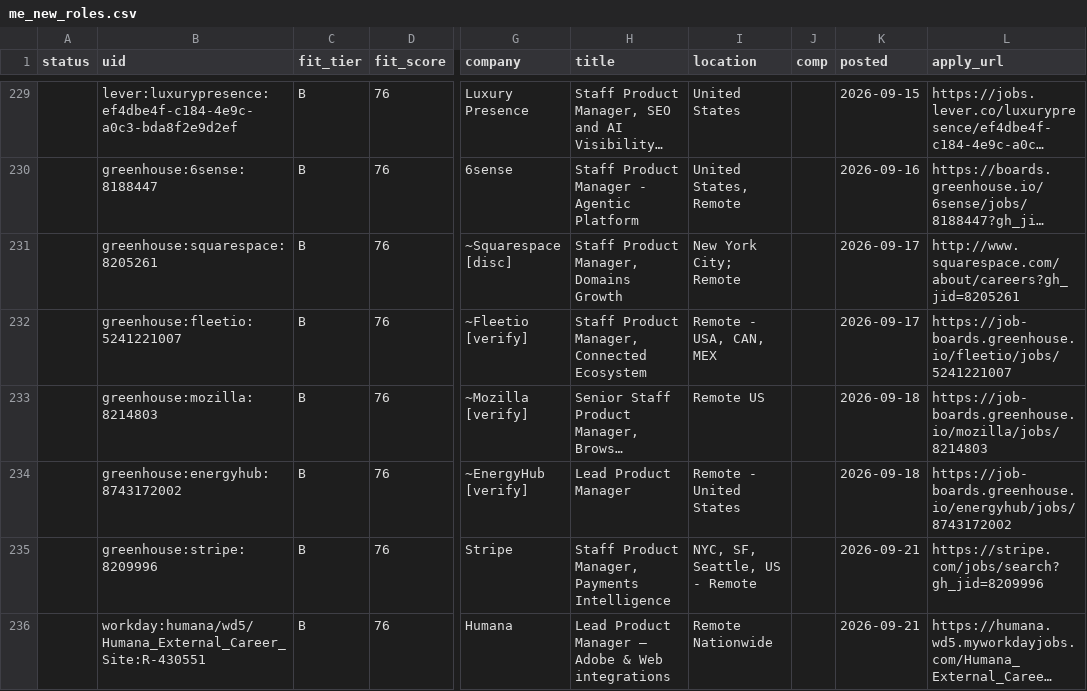
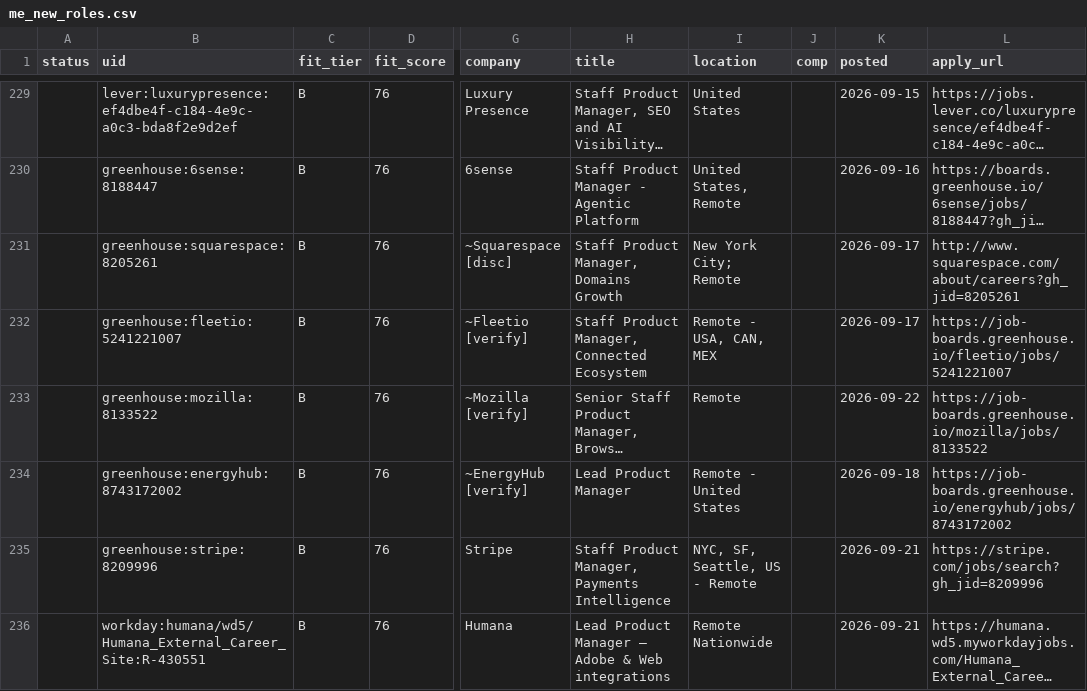
Before and after one commit to tyler-aston/jobsearch-starter, a CSV file: out/me_new_roles.csv, drawn as a sheet; only a part is shown, gaps mark what is left out; long unchanged cells end in …; the diff covers the shown part only; the diff names each change by its address in the sheet, - before the commit and + after, or states it on an @@ line.

```diff
--- a/out/me_new_roles.csv
+++ b/out/me_new_roles.csv
-B233 (uid): greenhouse:mozilla:8214803
+B233 (uid): greenhouse:mozilla:8133522
-I233 (location): Remote US
+I233 (location): Remote
-K233 (posted): 2026-09-18
+K233 (posted): 2026-09-22
-L233 (apply_url): https://job-boards.greenhouse.io/mozilla/jobs/8214803
+L233 (apply_url): https://job-boards.greenhouse.io/mozilla/jobs/8133522
```
Also changed, not shown: 8 added rows and 12 edited cells elsewhere in this file, 1 other file.
